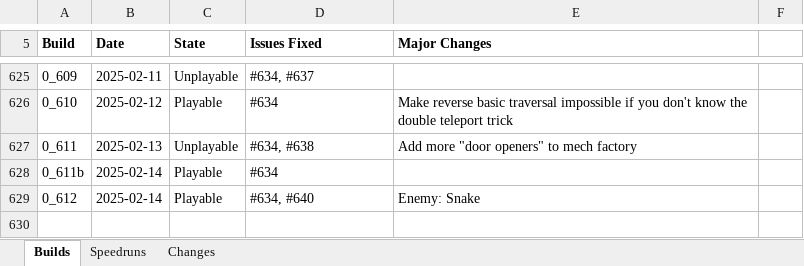
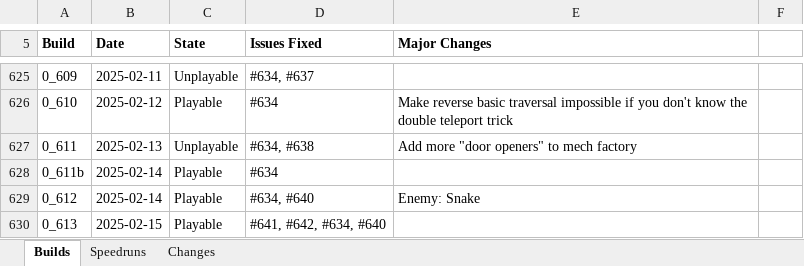
Before and after one commit to shieldgenerator7/Stonicorn, an Excel workbook: Docs/Stoned Build Change Logs.xlsx, sheet Builds, drawn as a sheet; only a part is shown, gaps mark what is left out; values as stored, in another font and other column widths than the file's, no borders; conditional formats not drawn; the diff names each change by its address in the sheet, - before the commit and + after, or states it on an @@ line.

Commit message:
Build 0.613

```diff
--- a/Docs/Stoned Build Change Logs.xlsx (sheet Builds)
+++ b/Docs/Stoned Build Change Logs.xlsx (sheet Builds)
+row 630: 0_613 | 2025-02-15 | Playable | #641, #642, #634, #640
```
Also changed, not shown: sheet Speedruns, 2 other files.
